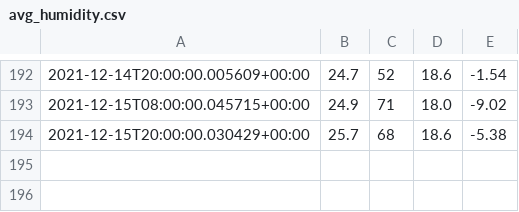
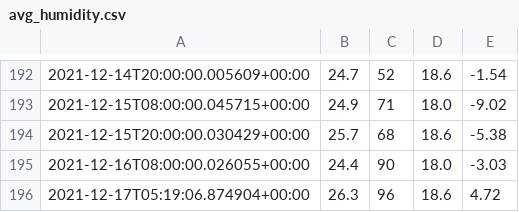
Before and after one commit to petebdeblois/Home-AssistantConfig, a CSV file: data/avg_humidity.csv, drawn as a sheet; only a part is shown, gaps mark what is left out; the diff names each change by its address in the sheet, - before the commit and + after, or states it on an @@ line.

```diff
--- a/data/avg_humidity.csv
+++ b/data/avg_humidity.csv
+row 195: 2021-12-16T08:00:00.026055+00:00 | 24.4 | 90 | 18.0 | -3.03
+row 196: 2021-12-17T05:19:06.874904+00:00 | 26.3 | 96 | 18.6 | 4.72
```
Also changed, not shown: 3 other files.
